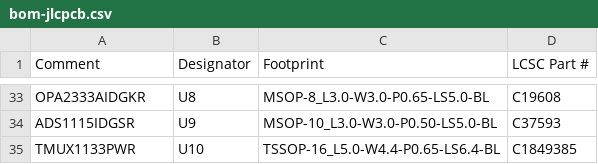
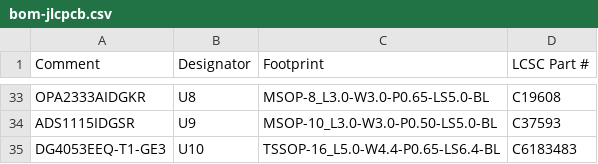
Before and after one commit to fathym/game-night, a CSV file: band/schematic/out/bom-jlcpcb.csv, drawn as a sheet; only a part is shown, gaps mark what is left out.

Commit message:
band: U10 is the Vishay DG4053E, mirrored into the circuit code and its docs
The TMUX1133 sold out between the quote and the payment, so the first
order carries the DG4053EEQ-T1-GE3 (C6183483), which has the same pinout.
- band.ts names it, with its pins as in Vishay's datasheet. The netlist
  is unchanged, and it matches the board file exactly: 71 parts, 40 nets,
  214 pins.
- README: the parts row, the leakage budget, and the enable thresholds.
- FIRMWARE: about 2.4 kOhm of series resistance to subtract.
- README: the outline and master-file sections say EasyEDA Standard, which
  is where the board was laid out.

```diff
--- a/band/schematic/out/bom-jlcpcb.csv
+++ b/band/schematic/out/bom-jlcpcb.csv
@@ -34,2 +34,2 @@ Comment,Designator,Footprint,LCSC Part #
 "ADS1115IDGSR","U9","MSOP-10_L3.0-W3.0-P0.50-LS5.0-BL","C37593"
-"TMUX1133PWR","U10","TSSOP-16_L5.0-W4.4-P0.65-LS6.4-BL","C1849385"
+"DG4053EEQ-T1-GE3","U10","TSSOP-16_L5.0-W4.4-P0.65-LS6.4-BL","C6183483"
```
Also changed, not shown: 4 other files.
